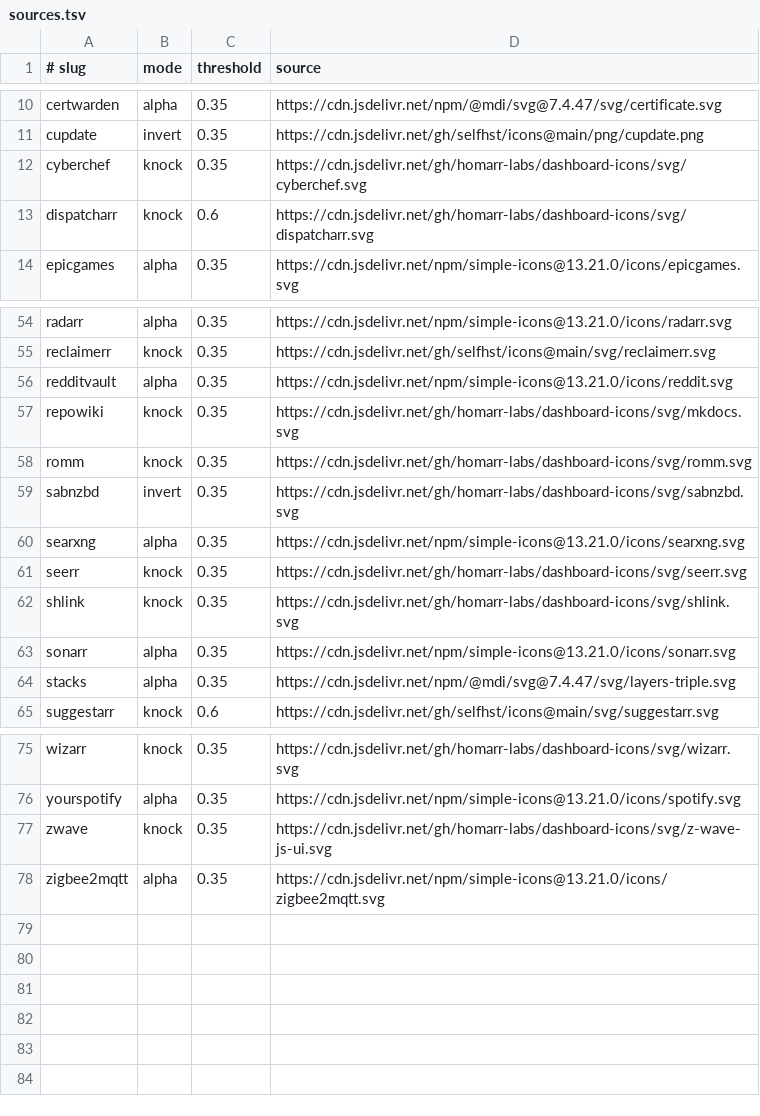
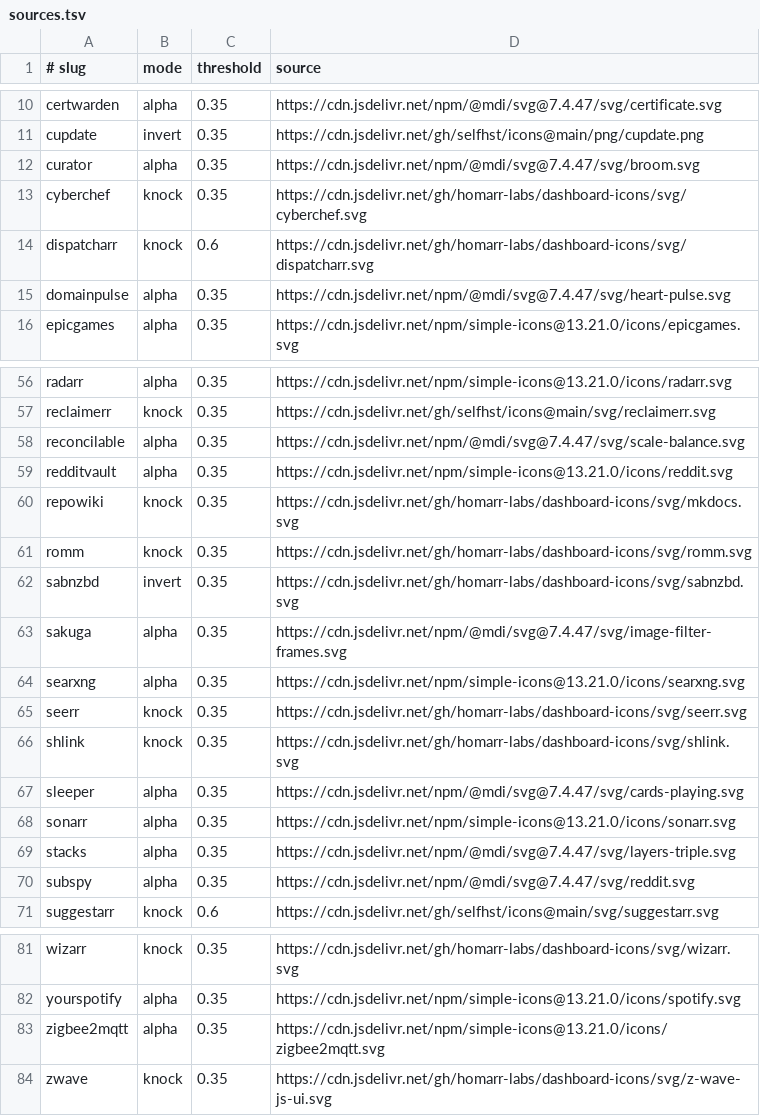
Before and after one commit to LukeEvansTech/talos-cluster, a TSV file: kubernetes/apps/default/homepage/app/icons/sources.tsv, drawn as a sheet; only a part is shown, gaps mark what is left out.

```diff
--- a/kubernetes/apps/default/homepage/app/icons/sources.tsv
+++ b/kubernetes/apps/default/homepage/app/icons/sources.tsv
@@ -11,4 +11,6 @@ certwarden	alpha	0.35	https://cdn.jsdelivr.net/npm/@mdi/svg@7.4.47/svg/certifica
 cupdate	invert	0.35	https://cdn.jsdelivr.net/gh/selfhst/icons@main/png/cupdate.png
+curator	alpha	0.35	https://cdn.jsdelivr.net/npm/@mdi/svg@7.4.47/svg/broom.svg
 cyberchef	knock	0.35	https://cdn.jsdelivr.net/gh/homarr-labs/dashboard-icons/svg/cyberchef.svg
 dispatcharr	knock	0.6	https://cdn.jsdelivr.net/gh/homarr-labs/dashboard-icons/svg/dispatcharr.svg
+domainpulse	alpha	0.35	https://cdn.jsdelivr.net/npm/@mdi/svg@7.4.47/svg/heart-pulse.svg
 epicgames	alpha	0.35	https://cdn.jsdelivr.net/npm/simple-icons@13.21.0/icons/epicgames.svg
@@ -55,2 +57,3 @@ radarr	alpha	0.35	https://cdn.jsdelivr.net/npm/simple-icons@13.21.0/icons/radarr
 reclaimerr	knock	0.35	https://cdn.jsdelivr.net/gh/selfhst/icons@main/svg/reclaimerr.svg
+reconcilable	alpha	0.35	https://cdn.jsdelivr.net/npm/@mdi/svg@7.4.47/svg/scale-balance.svg
 redditvault	alpha	0.35	https://cdn.jsdelivr.net/npm/simple-icons@13.21.0/icons/reddit.svg
@@ -59,2 +62,3 @@ romm	knock	0.35	https://cdn.jsdelivr.net/gh/homarr-labs/dashboard-icons/svg/romm
 sabnzbd	invert	0.35	https://cdn.jsdelivr.net/gh/homarr-labs/dashboard-icons/svg/sabnzbd.svg
+sakuga	alpha	0.35	https://cdn.jsdelivr.net/npm/@mdi/svg@7.4.47/svg/image-filter-frames.svg
 searxng	alpha	0.35	https://cdn.jsdelivr.net/npm/simple-icons@13.21.0/icons/searxng.svg
@@ -62,4 +66,6 @@ seerr	knock	0.35	https://cdn.jsdelivr.net/gh/homarr-labs/dashboard-icons/svg/see
 shlink	knock	0.35	https://cdn.jsdelivr.net/gh/homarr-labs/dashboard-icons/svg/shlink.svg
+sleeper	alpha	0.35	https://cdn.jsdelivr.net/npm/@mdi/svg@7.4.47/svg/cards-playing.svg
 sonarr	alpha	0.35	https://cdn.jsdelivr.net/npm/simple-icons@13.21.0/icons/sonarr.svg
 stacks	alpha	0.35	https://cdn.jsdelivr.net/npm/@mdi/svg@7.4.47/svg/layers-triple.svg
+subspy	alpha	0.35	https://cdn.jsdelivr.net/npm/@mdi/svg@7.4.47/svg/reddit.svg
 suggestarr	knock	0.6	https://cdn.jsdelivr.net/gh/selfhst/icons@main/svg/suggestarr.svg
@@ -76,3 +82,3 @@ wizarr	knock	0.35	https://cdn.jsdelivr.net/gh/homarr-labs/dashboard-icons/svg/wi
 yourspotify	alpha	0.35	https://cdn.jsdelivr.net/npm/simple-icons@13.21.0/icons/spotify.svg
+zigbee2mqtt	alpha	0.35	https://cdn.jsdelivr.net/npm/simple-icons@13.21.0/icons/zigbee2mqtt.svg
 zwave	knock	0.35	https://cdn.jsdelivr.net/gh/homarr-labs/dashboard-icons/svg/z-wave-js-ui.svg
-zigbee2mqtt	alpha	0.35	https://cdn.jsdelivr.net/npm/simple-icons@13.21.0/icons/zigbee2mqtt.svg
```
Also changed, not shown: 13 other files.
